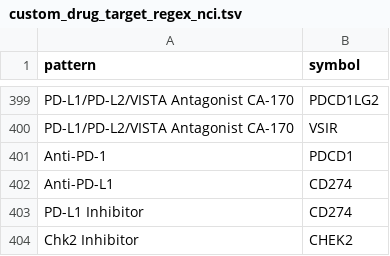
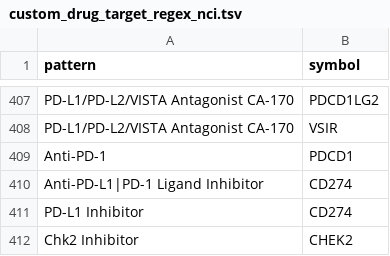
Before and after one commit to sigven/pharmOncoX, a TSV file: data-raw/custom_drug_target_regex_nci.tsv, drawn as a sheet; only a part is shown, gaps mark what is left out; the diff covers the shown part only.

```diff
--- a/data-raw/custom_drug_target_regex_nci.tsv
+++ b/data-raw/custom_drug_target_regex_nci.tsv
@@ -401,3 +409,3 @@ PD-L1/PD-L2/VISTA Antagonist CA-170	VSIR
 Anti-PD-1	PDCD1
-Anti-PD-L1	CD274
+Anti-PD-L1|PD-1 Ligand Inhibitor	CD274
 PD-L1 Inhibitor	CD274
```
Also changed, not shown: 24 added rows and 11 edited cells elsewhere in this file, 14 other files.
